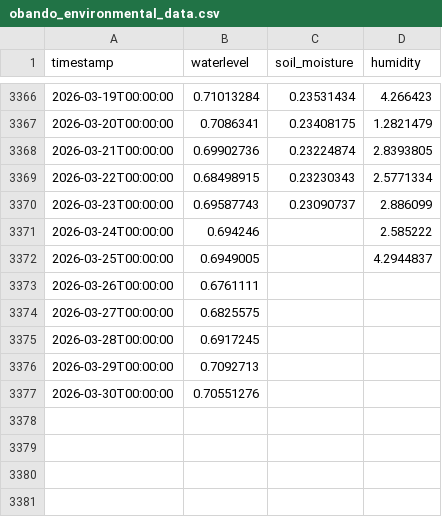
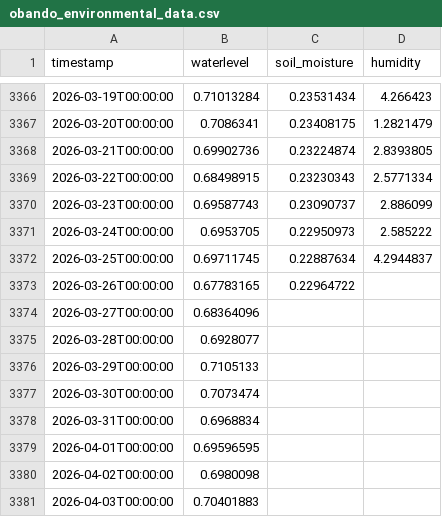
Before and after one commit to Ranga428/Rapid-Relay-Pre-Prototype, a CSV file: flood_preprototype/data/sensor/obando_environmental_data.csv, drawn as a sheet; only a part is shown, gaps mark what is left out.

Commit message:
conversion in sensor_ingest

```diff
--- a/flood_preprototype/data/sensor/obando_environmental_data.csv
+++ b/flood_preprototype/data/sensor/obando_environmental_data.csv
@@ -3370,8 +3370,12 @@ timestamp,waterlevel,soil_moisture,humidity
 2026-03-23T00:00:00,0.69587743,0.23090737,2.886099
-2026-03-24T00:00:00,0.694246,,2.585222
-2026-03-25T00:00:00,0.6949005,,4.2944837
-2026-03-26T00:00:00,0.6761111,,
-2026-03-27T00:00:00,0.6825575,,
-2026-03-28T00:00:00,0.6917245,,
-2026-03-29T00:00:00,0.7092713,,
-2026-03-30T00:00:00,0.70551276,,
+2026-03-24T00:00:00,0.6953705,0.22950973,2.585222
+2026-03-25T00:00:00,0.69711745,0.22887634,4.2944837
+2026-03-26T00:00:00,0.67783165,0.22964722,
+2026-03-27T00:00:00,0.68364096,,
+2026-03-28T00:00:00,0.6928077,,
+2026-03-29T00:00:00,0.7105133,,
+2026-03-30T00:00:00,0.7073474,,
+2026-03-31T00:00:00,0.6968834,,
+2026-04-01T00:00:00,0.69596595,,
+2026-04-02T00:00:00,0.6980098,,
+2026-04-03T00:00:00,0.70401883,,
```
Also changed, not shown: 5 other files.
